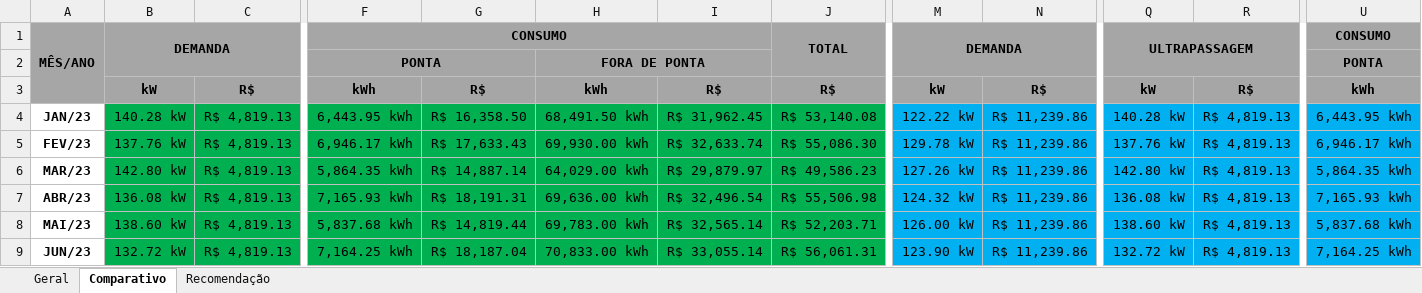
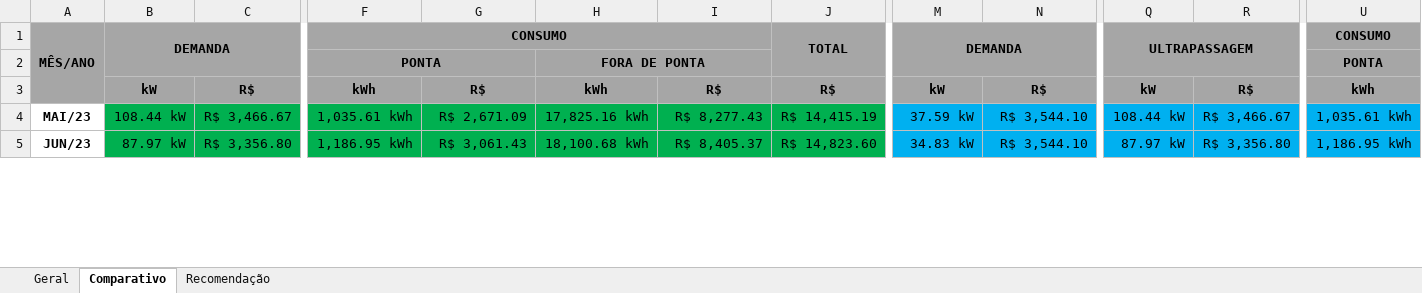
Before and after one commit to Rodrigo-SE03/tcc, an Excel workbook: arquivos/Teste.xlsx, sheet Comparativo, drawn as a sheet; only a part is shown, gaps mark what is left out; values as stored, in another font and other column widths than the file's, no borders; charts and pictures not drawn; removed rows and columns are numbered as before the commit, all else as after; rows hold the shown columns only; the diff covers the shown part only; the diff names each change by its address in the sheet, - before the commit and + after, or states it on an @@ line.

```diff
--- a/arquivos/Teste.xlsx (sheet Comparativo)
+++ b/arquivos/Teste.xlsx (sheet Comparativo)
-row 4: JAN/23 | 140.28 kW | R$ 4,819.13 | 6,443.95 kWh | R$ 16,358.50 | 68,491.50 kWh | R$ 31,962.45 | R$ 53,140.08 | 122.22 kW | R$ 11,239.86 | 140.28 kW | R$ 4,819.13 | 6,443.95 kWh
-row 5: FEV/23 | 137.76 kW | R$ 4,819.13 | 6,946.17 kWh | R$ 17,633.43 | 69,930.00 kWh | R$ 32,633.74 | R$ 55,086.30 | 129.78 kW | R$ 11,239.86 | 137.76 kW | R$ 4,819.13 | 6,946.17 kWh
-row 6: MAR/23 | 142.80 kW | R$ 4,819.13 | 5,864.35 kWh | R$ 14,887.14 | 64,029.00 kWh | R$ 29,879.97 | R$ 49,586.23 | 127.26 kW | R$ 11,239.86 | 142.80 kW | R$ 4,819.13 | 5,864.35 kWh
-row 7: ABR/23 | 136.08 kW | R$ 4,819.13 | 7,165.93 kWh | R$ 18,191.31 | 69,636.00 kWh | R$ 32,496.54 | R$ 55,506.98 | 124.32 kW | R$ 11,239.86 | 136.08 kW | R$ 4,819.13 | 7,165.93 kWh
-B4: 138.60 kW
+B4: 108.44 kW
-C4: R$ 4,819.13
+C4: R$ 3,466.67
-F4: 5,837.68 kWh
+F4: 1,035.61 kWh
-G4: R$ 14,819.44
+G4: R$ 2,671.09
-H4: 69,783.00 kWh
+H4: 17,825.16 kWh
-I4: R$ 32,565.14
+I4: R$ 8,277.43
-J4: R$ 52,203.71
+J4: R$ 14,415.19
-M4: 126.00 kW
+M4: 37.59 kW
-N4:N5: R$ 11,239.86
+N4:N5: R$ 3,544.10
-Q4: 138.60 kW
+Q4: 108.44 kW
-R4: R$ 4,819.13
+R4: R$ 3,466.67
-U4: 5,837.68 kWh
+U4: 1,035.61 kWh
-B5: 132.72 kW
+B5: 87.97 kW
-C5: R$ 4,819.13
+C5: R$ 3,356.80
-F5: 7,164.25 kWh
+F5: 1,186.95 kWh
-G5: R$ 18,187.04
+G5: R$ 3,061.43
-H5: 70,833.00 kWh
+H5: 18,100.68 kWh
-I5: R$ 33,055.14
+I5: R$ 8,405.37
-J5: R$ 56,061.31
+J5: R$ 14,823.60
-M5: 123.90 kW
+M5: 34.83 kW
-Q5: 132.72 kW
+Q5: 87.97 kW
-R5: R$ 4,819.13
+R5: R$ 3,356.80
-U5: 7,164.25 kWh
+U5: 1,186.95 kWh
```
Also changed, not shown: 5 added rows, 2 removed rows and 125 edited cells elsewhere in this sheet, sheet Geral, sheet Recomendação, charts or pictures, 2 other files.
